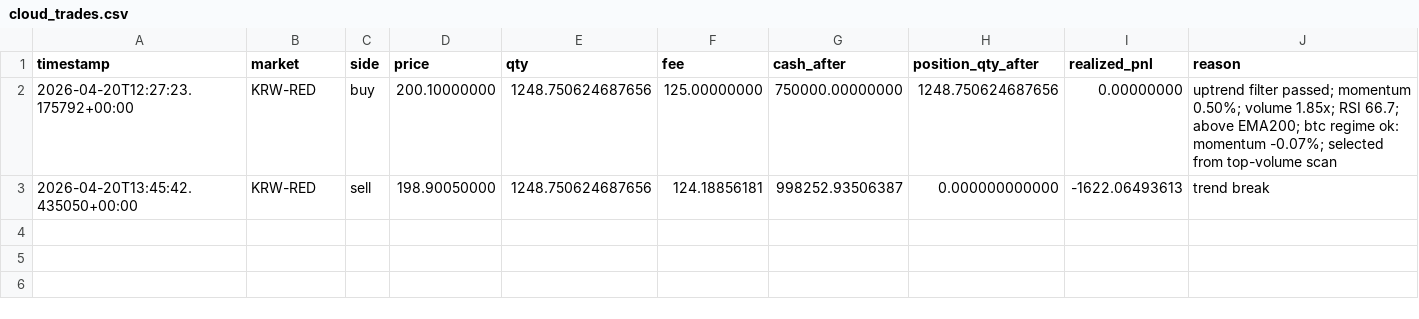
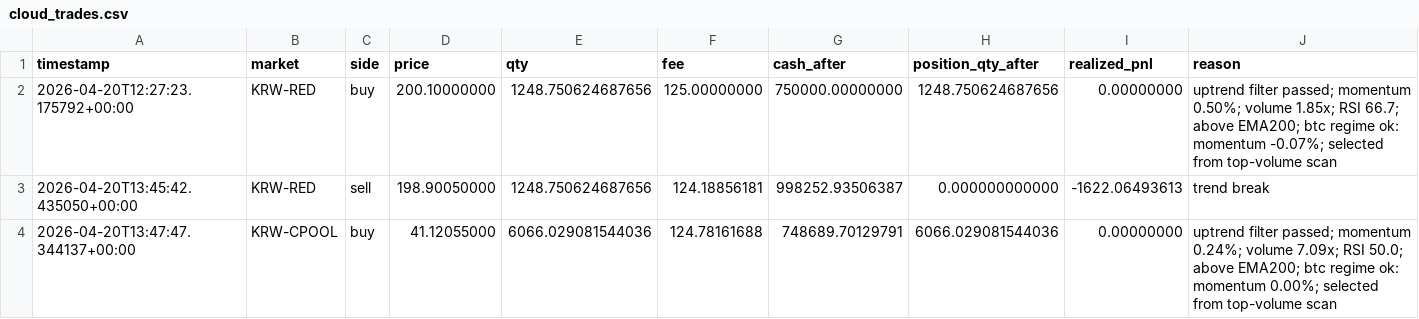
Before and after one commit to SangJunPark1/coin-backup-20260422, a CSV file: 2026-04-19-3d-r/data/cloud_trades.csv, drawn as a sheet.

```diff
--- a/2026-04-19-3d-r/data/cloud_trades.csv
+++ b/2026-04-19-3d-r/data/cloud_trades.csv
@@ -3 +3,2 @@ timestamp,market,side,price,qty,fee,cash_after,position_qty_after,realized_pnl,r
 2026-04-20T13:45:42.435050+00:00,KRW-RED,sell,198.90050000,1248.750624687656,124.18856181,998252.93506387,0.000000000000,-1622.06493613,trend break
+2026-04-20T13:47:47.344137+00:00,KRW-CPOOL,buy,41.12055000,6066.029081544036,124.78161688,748689.70129791,6066.029081544036,0.00000000,uptrend filter passed; momentum 0.24%; volume 7.09x; RSI 50.0; above EMA200; btc regime ok: momentum 0.00%; selected from top-volume scan
```
Also changed, not shown: 4 other files.
